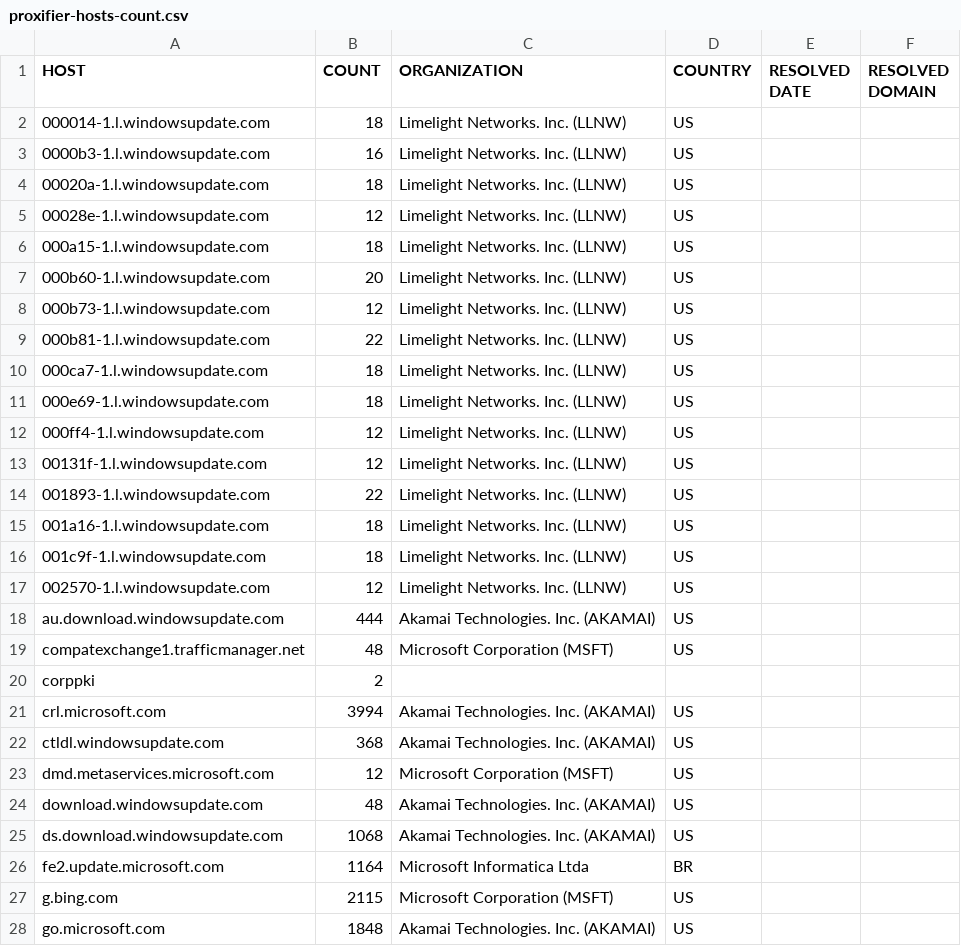
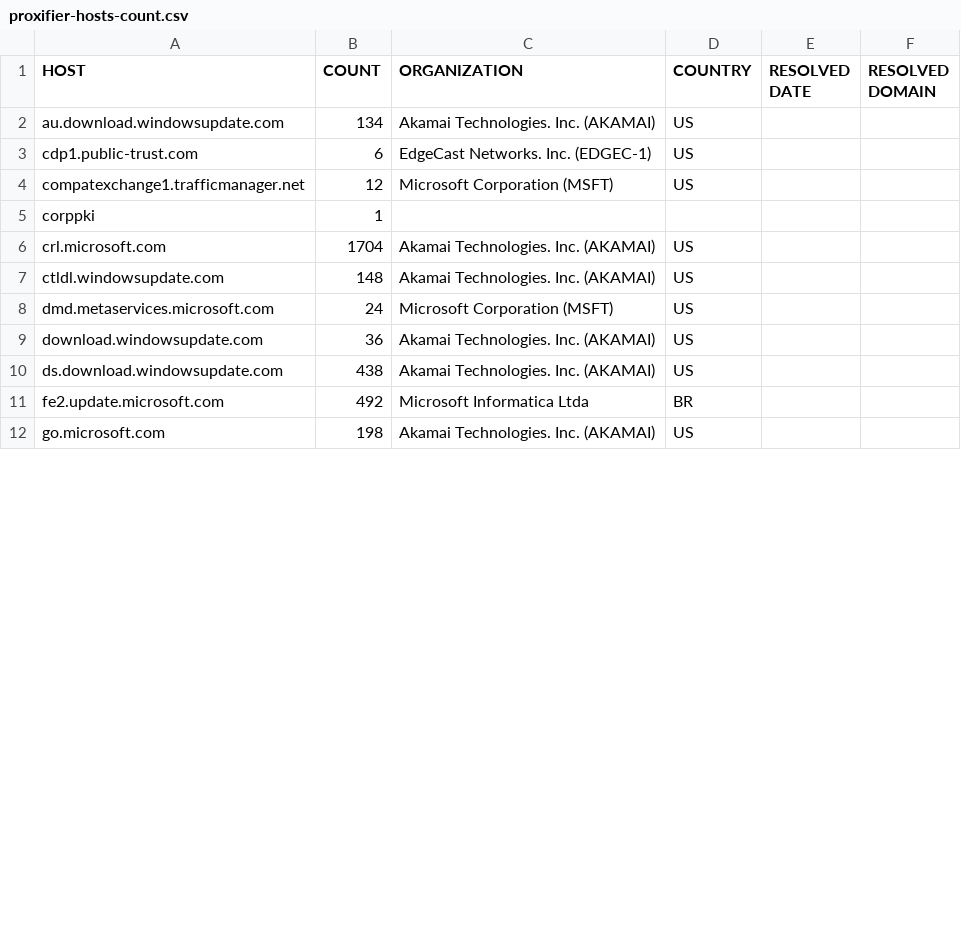
Before and after one commit to xxoolm/WindowsSpyBlocker, a CSV file: logs/win7/proxifier-hosts-count.csv, drawn as a sheet; only a part is shown; the diff covers the shown part only.

```diff
--- a/logs/win7/proxifier-hosts-count.csv
+++ b/logs/win7/proxifier-hosts-count.csv
@@ -1,28 +1,12 @@
 HOST,COUNT,ORGANIZATION,COUNTRY,RESOLVED DATE,RESOLVED DOMAIN
-000014-1.l.windowsupdate.com,18,Limelight Networks. Inc. (LLNW),US,,
-0000b3-1.l.windowsupdate.com,16,Limelight Networks. Inc. (LLNW),US,,
-00020a-1.l.windowsupdate.com,18,Limelight Networks. Inc. (LLNW),US,,
-00028e-1.l.windowsupdate.com,12,Limelight Networks. Inc. (LLNW),US,,
-000a15-1.l.windowsupdate.com,18,Limelight Networks. Inc. (LLNW),US,,
-000b60-1.l.windowsupdate.com,20,Limelight Networks. Inc. (LLNW),US,,
-000b73-1.l.windowsupdate.com,12,Limelight Networks. Inc. (LLNW),US,,
-000b81-1.l.windowsupdate.com,22,Limelight Networks. Inc. (LLNW),US,,
-000ca7-1.l.windowsupdate.com,18,Limelight Networks. Inc. (LLNW),US,,
-000e69-1.l.windowsupdate.com,18,Limelight Networks. Inc. (LLNW),US,,
-000ff4-1.l.windowsupdate.com,12,Limelight Networks. Inc. (LLNW),US,,
-00131f-1.l.windowsupdate.com,12,Limelight Networks. Inc. (LLNW),US,,
-001893-1.l.windowsupdate.com,22,Limelight Networks. Inc. (LLNW),US,,
-001a16-1.l.windowsupdate.com,18,Limelight Networks. Inc. (LLNW),US,,
-001c9f-1.l.windowsupdate.com,18,Limelight Networks. Inc. (LLNW),US,,
-002570-1.l.windowsupdate.com,12,Limelight Networks. Inc. (LLNW),US,,
-au.download.windowsupdate.com,444,Akamai Technologies. Inc. (AKAMAI),US,,
-compatexchange1.trafficmanager.net,48,Microsoft Corporation (MSFT),US,,
-corppki,2,,,,
-crl.microsoft.com,3994,Akamai Technologies. Inc. (AKAMAI),US,,
-ctldl.windowsupdate.com,368,Akamai Technologies. Inc. (AKAMAI),US,,
-dmd.metaservices.microsoft.com,12,Microsoft Corporation (MSFT),US,,
-download.windowsupdate.com,48,Akamai Technologies. Inc. (AKAMAI),US,,
-ds.download.windowsupdate.com,1068,Akamai Technologies. Inc. (AKAMAI),US,,
-fe2.update.microsoft.com,1164,Microsoft Informatica Ltda,BR,,
-g.bing.com,2115,Microsoft Corporation (MSFT),US,,
-go.microsoft.com,1848,Akamai Technologies. Inc. (AKAMAI),US,,
+au.download.windowsupdate.com,134,Akamai Technologies. Inc. (AKAMAI),US,,
+cdp1.public-trust.com,6,EdgeCast Networks. Inc. (EDGEC-1),US,,
+compatexchange1.trafficmanager.net,12,Microsoft Corporation (MSFT),US,,
+corppki,1,,,,
+crl.microsoft.com,1704,Akamai Technologies. Inc. (AKAMAI),US,,
+ctldl.windowsupdate.com,148,Akamai Technologies. Inc. (AKAMAI),US,,
+dmd.metaservices.microsoft.com,24,Microsoft Corporation (MSFT),US,,
+download.windowsupdate.com,36,Akamai Technologies. Inc. (AKAMAI),US,,
+ds.download.windowsupdate.com,438,Akamai Technologies. Inc. (AKAMAI),US,,
+fe2.update.microsoft.com,492,Microsoft Informatica Ltda,BR,,
+go.microsoft.com,198,Akamai Technologies. Inc. (AKAMAI),US,,
```
Also changed, not shown: 4 added rows, 1 removed row and 12 edited cells elsewhere in this file, logs/win7/firewall-test-extra.csv, logs/win7/firewall-test-spy.csv, 11 other files.
